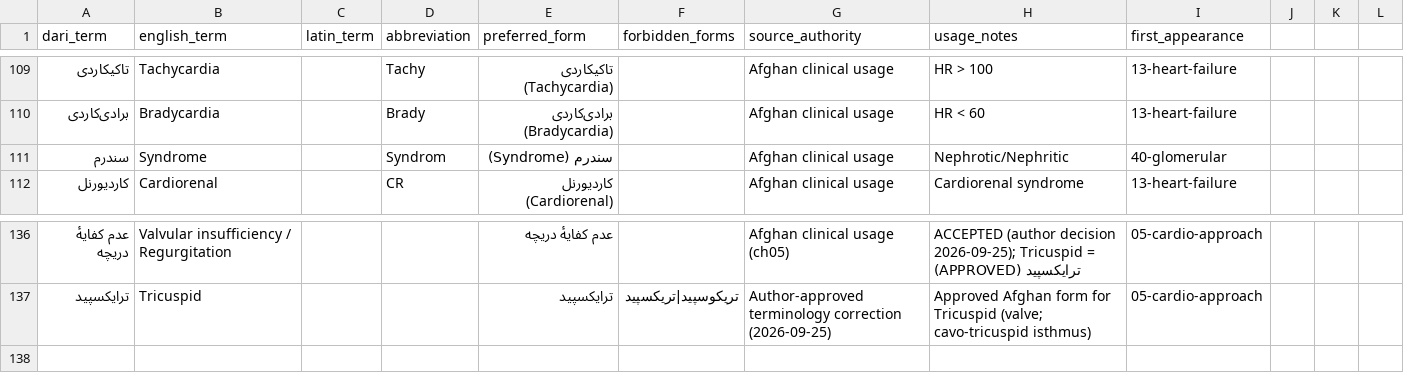
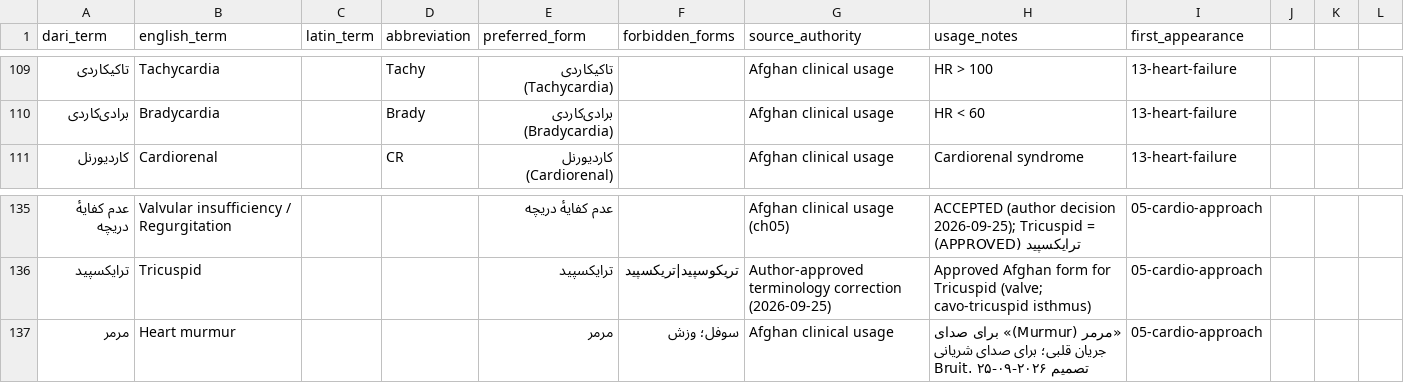
Before and after one commit to alfrotan-glitch/Books, a CSV file: medical-diagnosis-management/glossary.csv, drawn as a sheet; only a part is shown, gaps mark what is left out.

Commit message:
Language pass ch10–14: box diagrams→lists (ch11/13/14), term normalization (رادیوتراپی، ایسکیمی، هایپرکالیمی، هایپوکسیمی، بستری، سندروم، مرمر), xref fixes ch01–10
Co-authored-by: arena-agent <297053741+arena-agent@users.noreply.github.com>

```diff
--- a/medical-diagnosis-management/glossary.csv
+++ b/medical-diagnosis-management/glossary.csv
@@ -110,3 +110,2 @@ dari_term,english_term,latin_term,abbreviation,preferred_form,forbidden_forms,so
 برادی‌کاردی,Bradycardia,,Brady,برادی‌کاردی (Bradycardia),,Afghan clinical usage,HR < 60,13-heart-failure
-سندرم,Syndrome,,Syndrom,سندرم (Syndrome),,Afghan clinical usage,Nephrotic/Nephritic,40-glomerular
 کاردیورنل,Cardiorenal,,CR,کاردیورنل (Cardiorenal),,Afghan clinical usage,Cardiorenal syndrome,13-heart-failure
@@ -137 +136,2 @@ dari_term,english_term,latin_term,abbreviation,preferred_form,forbidden_forms,so
 ترایکسپید,Tricuspid,,,ترایکسپید,تریکوسپید|تریکسپید,Author-approved terminology correction (2026-09-25),Approved Afghan form for Tricuspid (valve; cavo-tricuspid isthmus),05-cardio-approach
+مرمر,Heart murmur,,,مرمر,سوفل؛ وزش,Afghan clinical usage,«مرمر (Murmur)» برای صدای جریان قلبی؛ برای صدای شریانی Bruit. تصمیم ۲۰۲۶-۰۹-۲۵,05-cardio-approach
```
Also changed, not shown: 38 other files.
